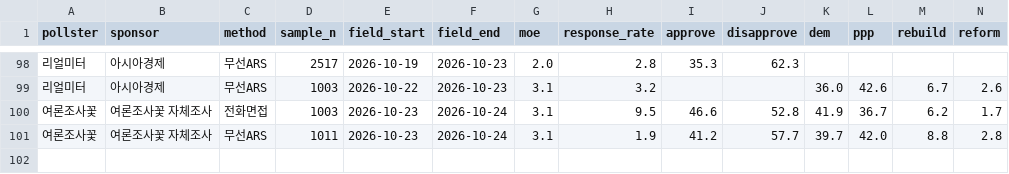
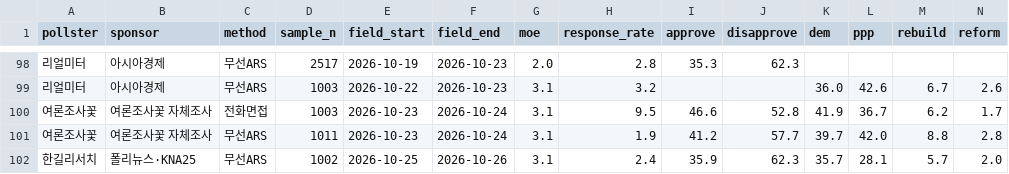
Before and after one commit to baebong3/poll-trend, a CSV file: data/polls.csv, drawn as a sheet; only a part is shown, gaps mark what is left out; rows hold the shown columns only; the diff names each change by its address in the sheet, - before the commit and + after, or states it on an @@ line.

Commit message:
여론조사 자동 갱신: 신규 1건 (2026-10-27)

```diff
--- a/data/polls.csv
+++ b/data/polls.csv
+row 102: 한길리서치 | 폴리뉴스·KNA25 | 무선ARS | 1002 | 2026-10-25 | 2026-10-26 | 3.1 | 2.4 | 35.9 | 62.3 | 35.7 | 28.1 | 5.7 | 2.0
```
